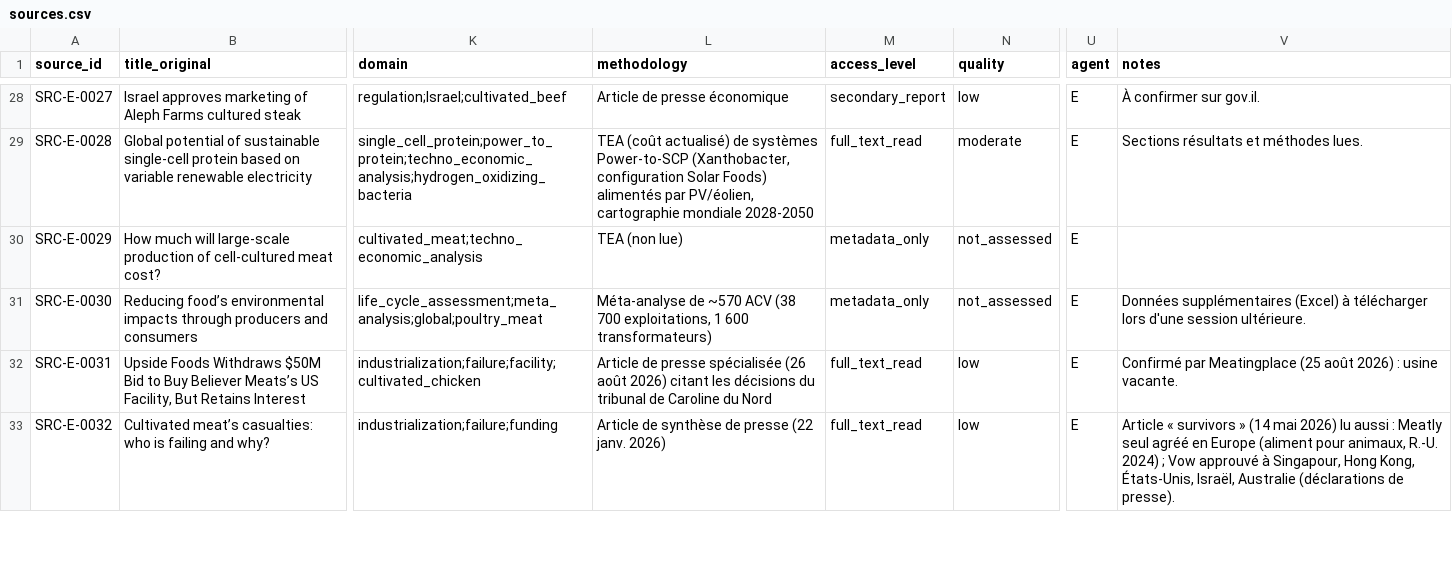
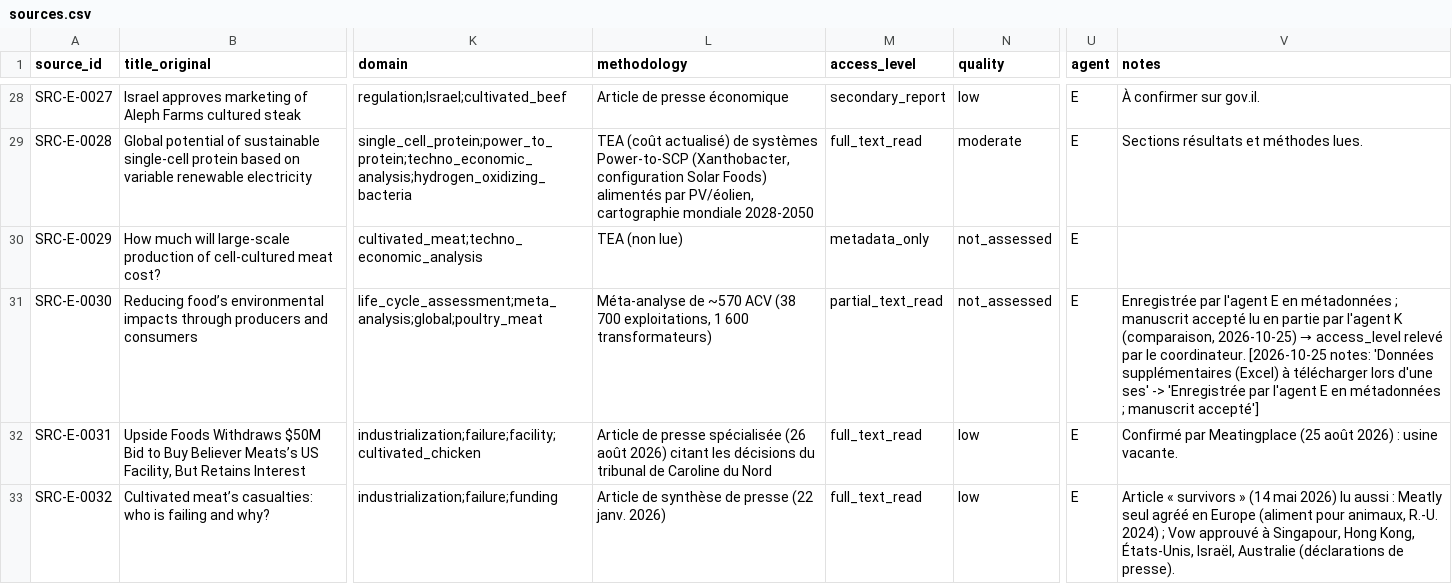
Before and after one commit to wil-pe/-, a CSV file: research/agents/E/sources.csv, drawn as a sheet; only a part is shown, gaps mark what is left out; the diff names each change by its address in the sheet, - before the commit and + after, or states it on an @@ line.

```diff
--- a/research/agents/E/sources.csv
+++ b/research/agents/E/sources.csv
-M31 (access_level): metadata_only
+M31 (access_level): partial_text_read
@@ V31 (notes): Données supplémentaires (Excel) à télécharger lors d'une session ultérieure. → Enregistrée par l'agent E en métadonnées ; manuscrit accepté lu en partie par l'agent K (comparaison, 2026-10-25) → access_level relevé par le coordinateur. [2026-10-25 notes: 'Données supplémentaires (Excel) à télécharger lors d'une ses' -> 'Enregistrée par l'agent E en métadonnées ; manuscrit accepté'] @@
```
Also changed, not shown: 5 other files.
